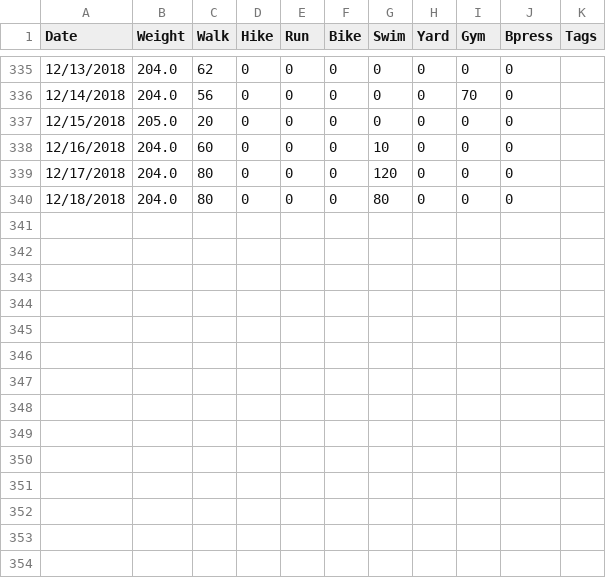
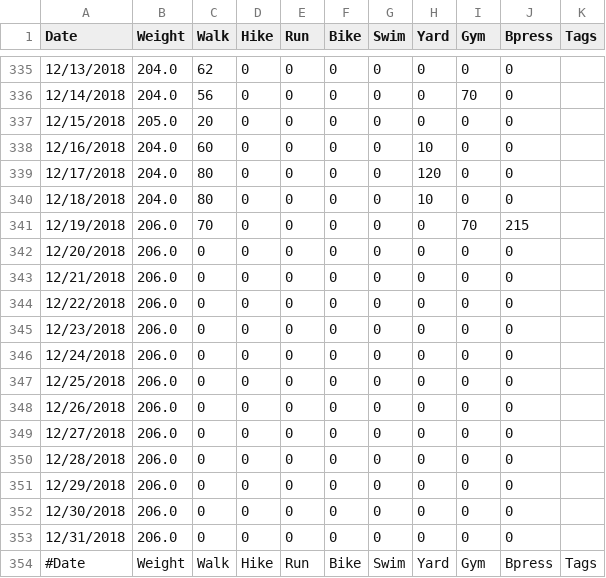
Before and after one commit to mat8025/GAPPS, a TSV file: DEMOS/Wex/wex.tsv, drawn as a sheet; only a part is shown, gaps mark what is left out.

```diff
--- a/DEMOS/Wex/wex.tsv
+++ b/DEMOS/Wex/wex.tsv
@@ -337,4 +337,18 @@ Date	       Weight	Walk	Hike	Run	Bike	Swim	Yard	Gym	Bpress	Tags
 12/15/2018	205.0	20	0	0	0	0	0	0	0
-12/16/2018	204.0	60	0	0	0	10	0	0	0
-12/17/2018	204.0	80	0	0	0	120	0	0	0
-12/18/2018	204.0	80	0	0	0	80	0	0	0
+12/16/2018	204.0	60	0	0	0	0	10	0	0
+12/17/2018	204.0	80	0	0	0	0	120	0	0
+12/18/2018	204.0	80	0	0	0	0	10	0	0
+12/19/2018	206.0	70	0	0	0	0	0	70	215
+12/20/2018	206.0	0	0	0	0	0	0	0	0
+12/21/2018	206.0	0	0	0	0	0	0	0	0
+12/22/2018	206.0	0	0	0	0	0	0	0	0
+12/23/2018	206.0	0	0	0	0	0	0	0	0
+12/24/2018	206.0	0	0	0	0	0	0	0	0
+12/25/2018	206.0	0	0	0	0	0	0	0	0
+12/26/2018	206.0	0	0	0	0	0	0	0	0
+12/27/2018	206.0	0	0	0	0	0	0	0	0
+12/28/2018	206.0	0	0	0	0	0	0	0	0
+12/29/2018	206.0	0	0	0	0	0	0	0	0
+12/30/2018	206.0	0	0	0	0	0	0	0	0
+12/31/2018	206.0	0	0	0	0	0	0	0	0
+#Date	        Weight	Walk	Hike	Run	Bike	Swim	Yard	Gym	Bpress	Tags
```
Also changed, not shown: 13 other files.
